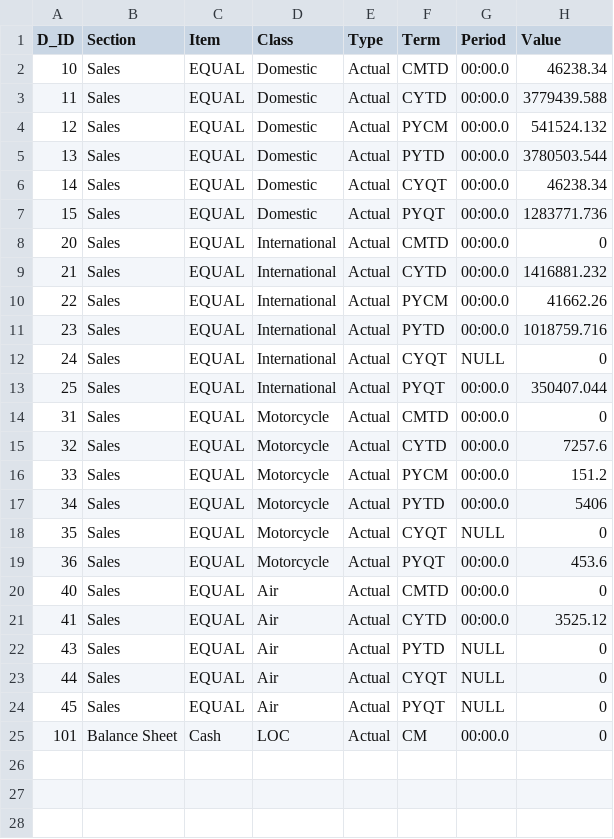
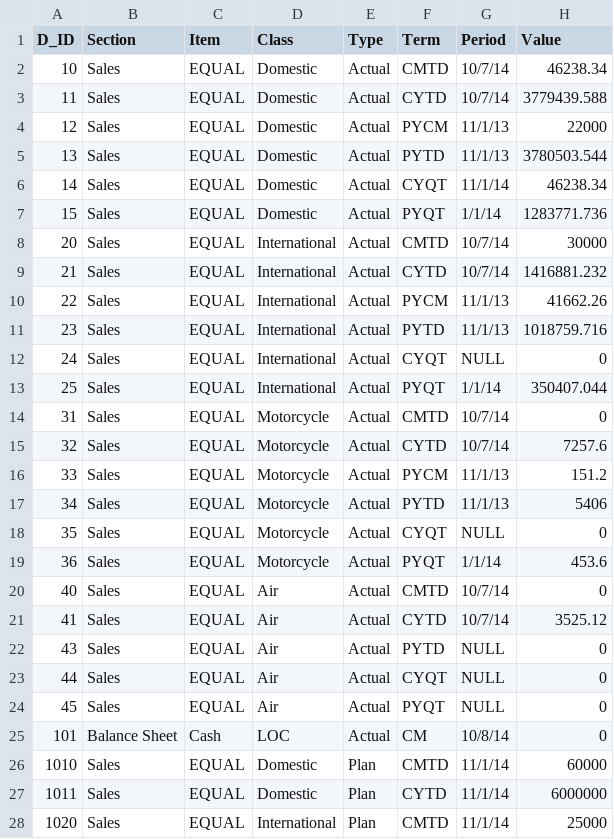
Before and after one commit to impeesa/Pulse, a CSV file: sample_data.csv, drawn as a sheet; only a part is shown; the diff covers the shown part only.

```diff
--- a/sample_data.csv
+++ b/sample_data.csv
@@ -1,22 +1,22 @@
 D_ID,Section,Item,Class,Type,Term,Period,Value
-10,Sales,EQUAL,Domestic,Actual,CMTD,00:00.0,46238.34
-11,Sales,EQUAL,Domestic,Actual,CYTD,00:00.0,3779439.588
-12,Sales,EQUAL,Domestic,Actual,PYCM,00:00.0,541524.132
-13,Sales,EQUAL,Domestic,Actual,PYTD,00:00.0,3780503.544
-14,Sales,EQUAL,Domestic,Actual,CYQT,00:00.0,46238.34
-15,Sales,EQUAL,Domestic,Actual,PYQT,00:00.0,1283771.736
-20,Sales,EQUAL,International,Actual,CMTD,00:00.0,0
-21,Sales,EQUAL,International,Actual,CYTD,00:00.0,1416881.232
-22,Sales,EQUAL,International,Actual,PYCM,00:00.0,41662.26
-23,Sales,EQUAL,International,Actual,PYTD,00:00.0,1018759.716
+10,Sales,EQUAL,Domestic,Actual,CMTD,10/7/14,46238.34
+11,Sales,EQUAL,Domestic,Actual,CYTD,10/7/14,3779439.588
+12,Sales,EQUAL,Domestic,Actual,PYCM,11/1/13,22000
+13,Sales,EQUAL,Domestic,Actual,PYTD,11/1/13,3780503.544
+14,Sales,EQUAL,Domestic,Actual,CYQT,11/1/14,46238.34
+15,Sales,EQUAL,Domestic,Actual,PYQT,1/1/14,1283771.736
+20,Sales,EQUAL,International,Actual,CMTD,10/7/14,30000
+21,Sales,EQUAL,International,Actual,CYTD,10/7/14,1416881.232
+22,Sales,EQUAL,International,Actual,PYCM,11/1/13,41662.26
+23,Sales,EQUAL,International,Actual,PYTD,11/1/13,1018759.716
 24,Sales,EQUAL,International,Actual,CYQT,NULL,0
-25,Sales,EQUAL,International,Actual,PYQT,00:00.0,350407.044
-31,Sales,EQUAL,Motorcycle,Actual,CMTD,00:00.0,0
-32,Sales,EQUAL,Motorcycle,Actual,CYTD,00:00.0,7257.6
-33,Sales,EQUAL,Motorcycle,Actual,PYCM,00:00.0,151.2
-34,Sales,EQUAL,Motorcycle,Actual,PYTD,00:00.0,5406
+25,Sales,EQUAL,International,Actual,PYQT,1/1/14,350407.044
+31,Sales,EQUAL,Motorcycle,Actual,CMTD,10/7/14,0
+32,Sales,EQUAL,Motorcycle,Actual,CYTD,10/7/14,7257.6
+33,Sales,EQUAL,Motorcycle,Actual,PYCM,11/1/13,151.2
+34,Sales,EQUAL,Motorcycle,Actual,PYTD,11/1/13,5406
 35,Sales,EQUAL,Motorcycle,Actual,CYQT,NULL,0
-36,Sales,EQUAL,Motorcycle,Actual,PYQT,00:00.0,453.6
-40,Sales,EQUAL,Air,Actual,CMTD,00:00.0,0
-41,Sales,EQUAL,Air,Actual,CYTD,00:00.0,3525.12
+36,Sales,EQUAL,Motorcycle,Actual,PYQT,1/1/14,453.6
+40,Sales,EQUAL,Air,Actual,CMTD,10/7/14,0
+41,Sales,EQUAL,Air,Actual,CYTD,10/7/14,3525.12
 43,Sales,EQUAL,Air,Actual,PYTD,NULL,0
@@ -24,2 +24,5 @@ D_ID,Section,Item,Class,Type,Term,Period,Value
 45,Sales,EQUAL,Air,Actual,PYQT,NULL,0
-101,Balance Sheet,Cash,LOC,Actual,CM,00:00.0,0
+101,Balance Sheet,Cash,LOC,Actual,CM,10/8/14,0
+1010,Sales,EQUAL,Domestic,Plan,CMTD,11/1/14,60000
+1011,Sales,EQUAL,Domestic,Plan,CYTD,11/1/14,6000000
+1020,Sales,EQUAL,International,Plan,CMTD,11/1/14,25000
```
Also changed, not shown: 1 added row elsewhere in this file, 18 other files.
